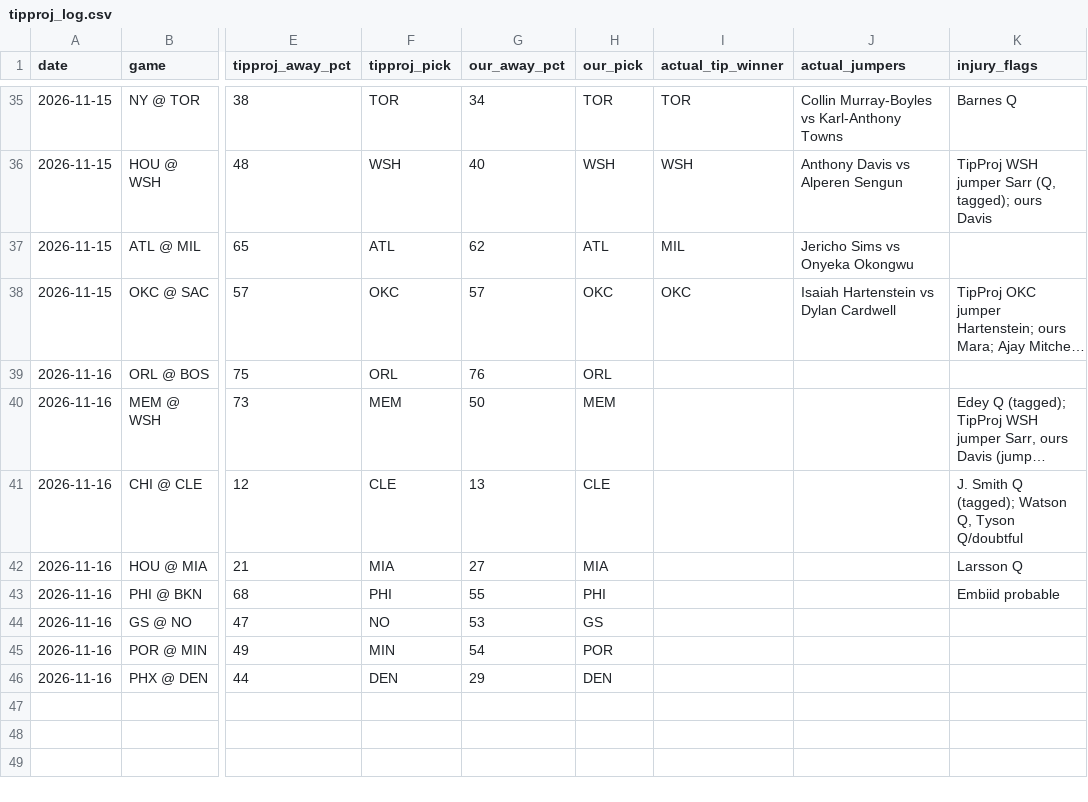
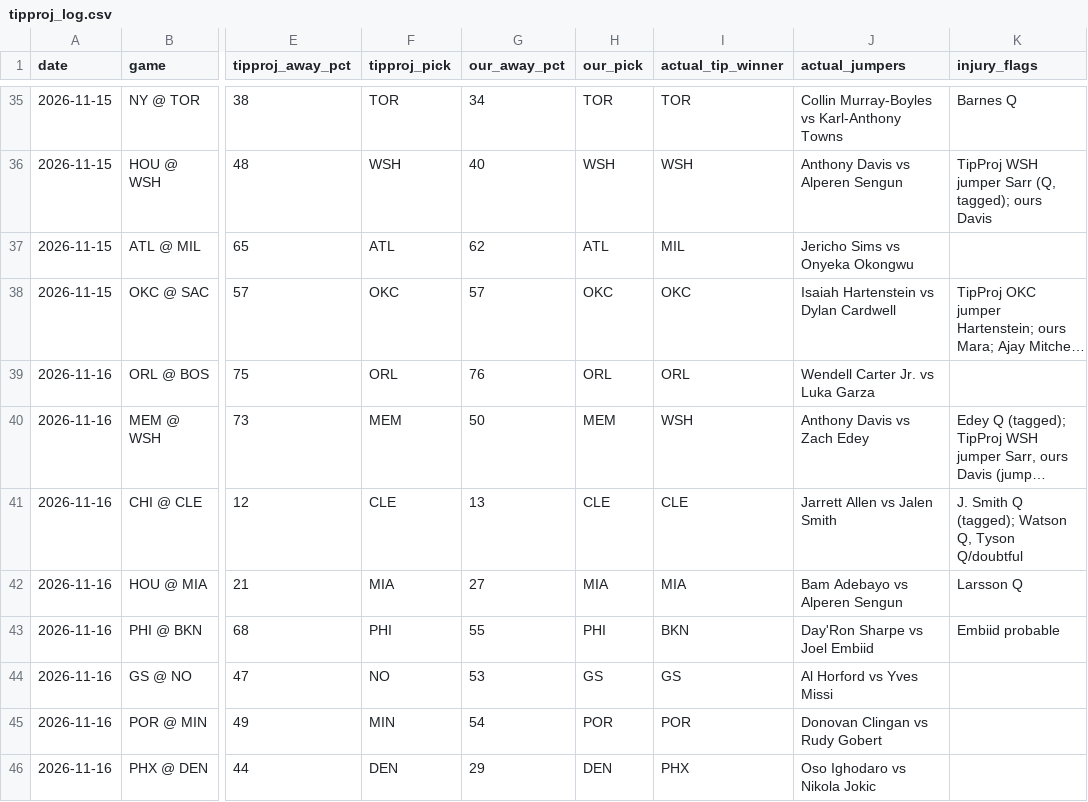
Before and after one commit to babybro652-cmd/Defined-Risk-Trading, a CSV file: analysis/nba/out/cheatsheet/tipproj_log.csv, drawn as a sheet; only a part is shown, gaps mark what is left out; long unchanged cells end in …; the diff names each change by its address in the sheet, - before the commit and + after, or states it on an @@ line.

```diff
--- a/analysis/nba/out/cheatsheet/tipproj_log.csv
+++ b/analysis/nba/out/cheatsheet/tipproj_log.csv
-I39 (actual_tip_winner): (empty)
+I39 (actual_tip_winner): ORL
-J39 (actual_jumpers): (empty)
+J39 (actual_jumpers): Wendell Carter Jr. vs Luka Garza
-I40 (actual_tip_winner): (empty)
+I40 (actual_tip_winner): WSH
-J40 (actual_jumpers): (empty)
+J40 (actual_jumpers): Anthony Davis vs Zach Edey
-I41 (actual_tip_winner): (empty)
+I41 (actual_tip_winner): CLE
-J41 (actual_jumpers): (empty)
+J41 (actual_jumpers): Jarrett Allen vs Jalen Smith
-I42 (actual_tip_winner): (empty)
+I42 (actual_tip_winner): MIA
-J42 (actual_jumpers): (empty)
+J42 (actual_jumpers): Bam Adebayo vs Alperen Sengun
-I43 (actual_tip_winner): (empty)
+I43 (actual_tip_winner): BKN
-J43 (actual_jumpers): (empty)
+J43 (actual_jumpers): Day'Ron Sharpe vs Joel Embiid
-I44 (actual_tip_winner): (empty)
+I44 (actual_tip_winner): GS
-J44 (actual_jumpers): (empty)
+J44 (actual_jumpers): Al Horford vs Yves Missi
-I45 (actual_tip_winner): (empty)
+I45 (actual_tip_winner): POR
-J45 (actual_jumpers): (empty)
+J45 (actual_jumpers): Donovan Clingan vs Rudy Gobert
-I46 (actual_tip_winner): (empty)
+I46 (actual_tip_winner): PHX
-J46 (actual_jumpers): (empty)
+J46 (actual_jumpers): Oso Ighodaro vs Nikola Jokic
```
Also changed, not shown: analysis/first_events/log.csv, analysis/nba/out/nba_tab.csv, 22 other files.
